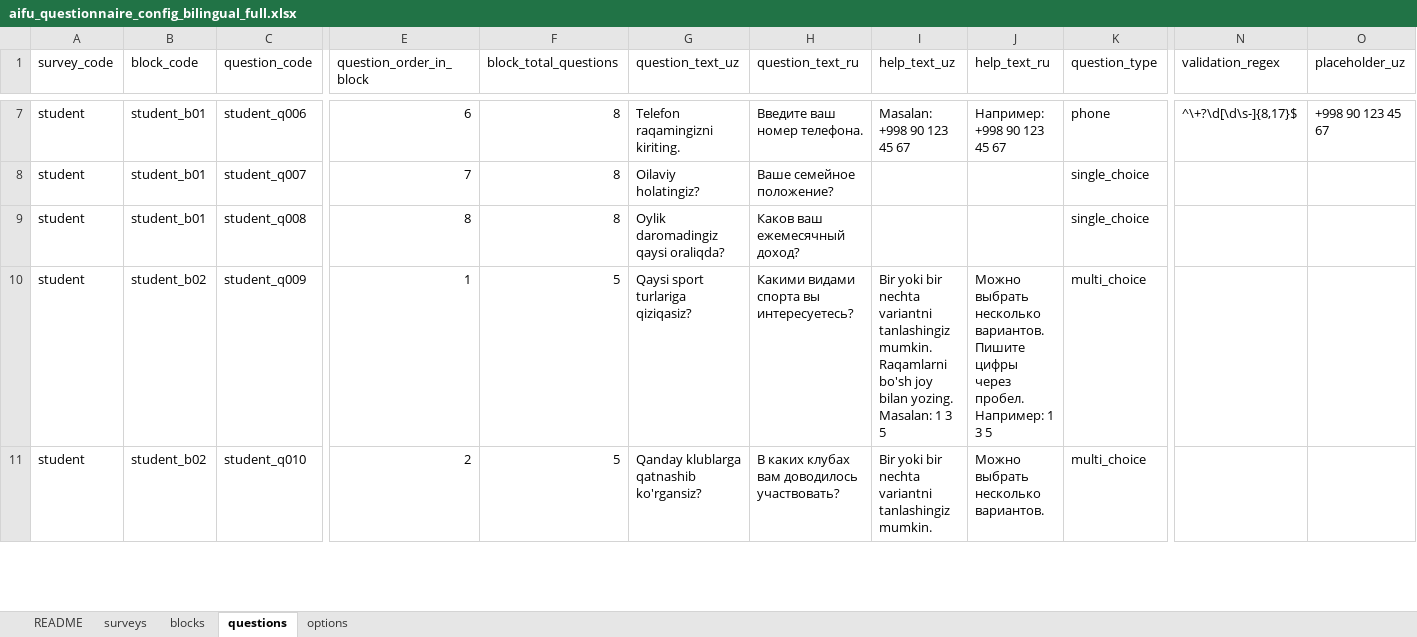
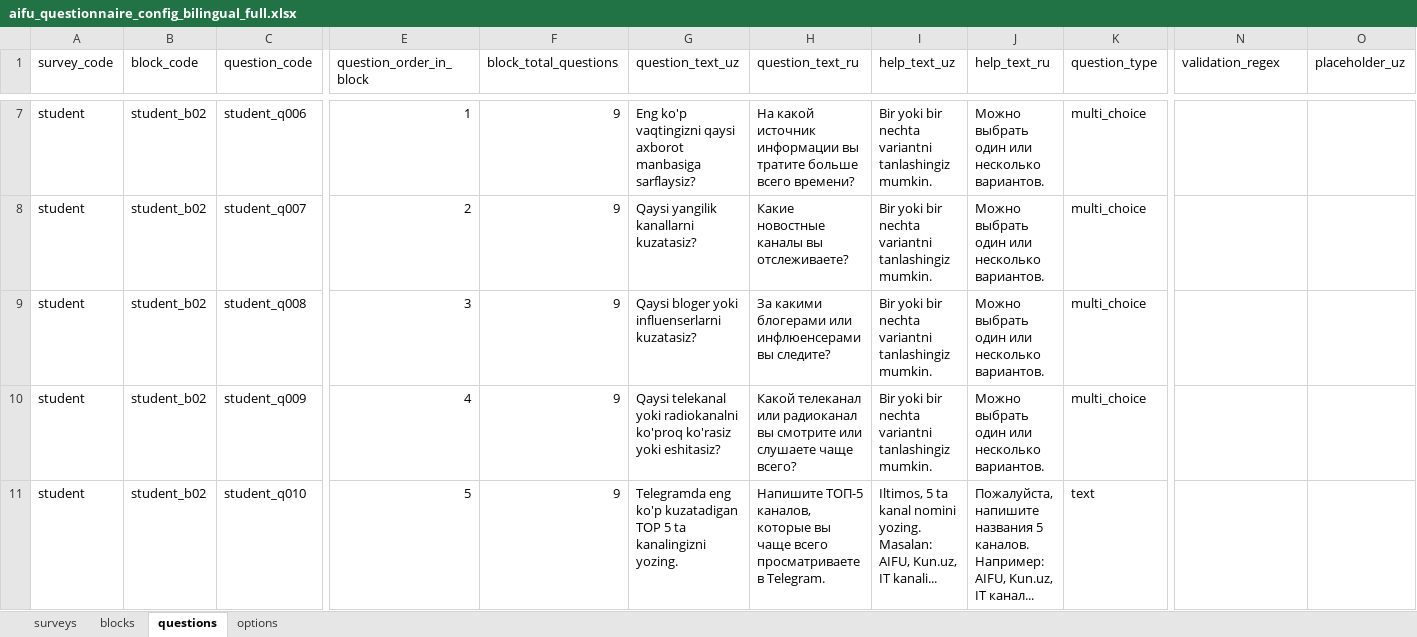
Before and after one commit to ulugbekerkinovich2/aifu-sorovnoma-bot, an Excel workbook: questionnaire/aifu_questionnaire_config_bilingual_full.xlsx, sheet questions, drawn as a sheet; only a part is shown, gaps mark what is left out; values as stored, in another font and other column widths than the file's, no cell formats; the diff covers the shown part only; the diff names each change by its address in the sheet, - before the commit and + after, or states it on an @@ line.

Commit message:
changes questions

```diff
--- a/questionnaire/aifu_questionnaire_config_bilingual_full.xlsx (sheet questions)
+++ b/questionnaire/aifu_questionnaire_config_bilingual_full.xlsx (sheet questions)
-sheet tab: README
-B7:B9 (block_code): student_b01
+B7:B9 (block_code): student_b02
-E7 (question_order_in_block): 6
+E7 (question_order_in_block): 1
-F7:F9 (block_total_questions): 8
+F7:F9 (block_total_questions): 9
-G7 (question_text_uz): Telefon raqamingizni kiriting.
+G7 (question_text_uz): Eng ko'p vaqtingizni qaysi axborot manbasiga sarflaysiz?
-H7 (question_text_ru): Введите ваш номер телефона.
+H7 (question_text_ru): На какой источник информации вы тратите больше всего времени?
-I7 (help_text_uz): Masalan: +998 90 123 45 67
+I7 (help_text_uz): Bir yoki bir nechta variantni tanlashingiz mumkin.
-J7 (help_text_ru): Например: +998 90 123 45 67
+J7 (help_text_ru): Можно выбрать один или несколько вариантов.
-K7 (question_type): phone
+K7 (question_type): multi_choice
-N7 (validation_regex): ^\+?\d[\d\s-]{8,17}$
+N7 (validation_regex): (empty)
-O7 (placeholder_uz): +998 90 123 45 67
+O7 (placeholder_uz): (empty)
-E8 (question_order_in_block): 7
+E8 (question_order_in_block): 2
-G8 (question_text_uz): Oilaviy holatingiz?
+G8 (question_text_uz): Qaysi yangilik kanallarni kuzatasiz?
-H8 (question_text_ru): Ваше семейное положение?
+H8 (question_text_ru): Какие новостные каналы вы отслеживаете?
-I8:I9 (help_text_uz): (empty)
+I8:I9 (help_text_uz): Bir yoki bir nechta variantni tanlashingiz mumkin.
-J8:J9 (help_text_ru): (empty)
+J8:J9 (help_text_ru): Можно выбрать один или несколько вариантов.
-K8:K9 (question_type): single_choice
+K8:K9 (question_type): multi_choice
-E9 (question_order_in_block): 8
+E9 (question_order_in_block): 3
-G9 (question_text_uz): Oylik daromadingiz qaysi oraliqda?
+G9 (question_text_uz): Qaysi bloger yoki influenserlarni kuzatasiz?
-H9 (question_text_ru): Каков ваш ежемесячный доход?
+H9 (question_text_ru): За какими блогерами или инфлюенсерами вы следите?
-E10 (question_order_in_block): 1
+E10 (question_order_in_block): 4
-F10:F11 (block_total_questions): 5
+F10:F11 (block_total_questions): 9
-G10 (question_text_uz): Qaysi sport turlariga qiziqasiz?
+G10 (question_text_uz): Qaysi telekanal yoki radiokanalni ko'proq ko'rasiz yoki eshitasiz?
-H10 (question_text_ru): Какими видами спорта вы интересуетесь?
+H10 (question_text_ru): Какой телеканал или радиоканал вы смотрите или слушаете чаще всего?
-I10 (help_text_uz): …tanlashingiz mumkin. Raqamlarni bo'sh joy bilan yozing. Masalan: 1 3 5
+I10 (help_text_uz): …tanlashingiz mumkin.
-J10 (help_text_ru): Можно выбрать несколько вариантов. Пишите цифры через пробел. Например: 1 3 5
+J10 (help_text_ru): Можно выбрать один или несколько вариантов.
-E11 (question_order_in_block): 2
+E11 (question_order_in_block): 5
-G11 (question_text_uz): Qanday klublarga qatnashib ko'rgansiz?
+G11 (question_text_uz): Telegramda eng ko'p kuzatadigan TOP 5 ta kanalingizni yozing.
-H11 (question_text_ru): В каких клубах вам доводилось участвовать?
+H11 (question_text_ru): Напишите ТОП-5 каналов, которые вы чаще всего просматриваете в Telegram.
-I11 (help_text_uz): Bir yoki bir nechta variantni tanlashingiz mumkin.
+I11 (help_text_uz): Iltimos, 5 ta kanal nomini yozing. Masalan: AIFU, Kun.uz, IT kanali...
-J11 (help_text_ru): Можно выбрать несколько вариантов.
+J11 (help_text_ru): Пожалуйста, напишите названия 5 каналов. Например: AIFU, Kun.uz, IT канал...
-K11 (question_type): multi_choice
+K11 (question_type): text
```
Also changed, not shown: 48 removed rows and 757 edited cells elsewhere in this sheet, sheet options, sheet blocks, sheet surveys, cell formats, 9 other files.
